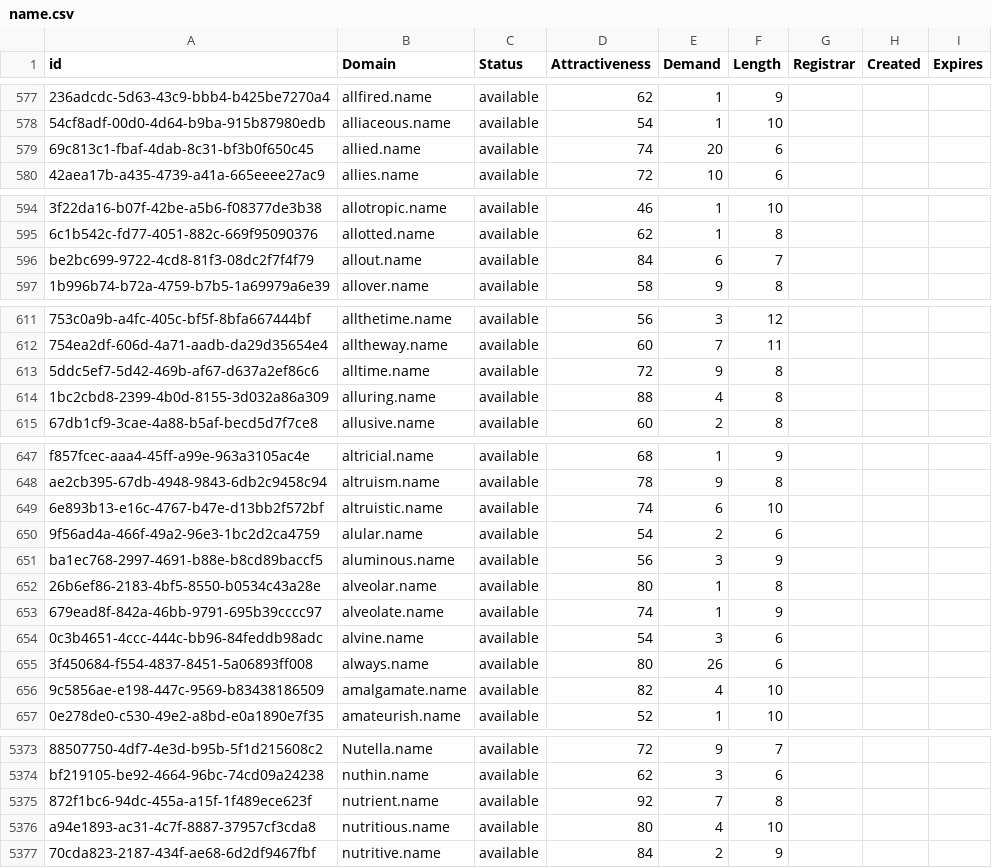
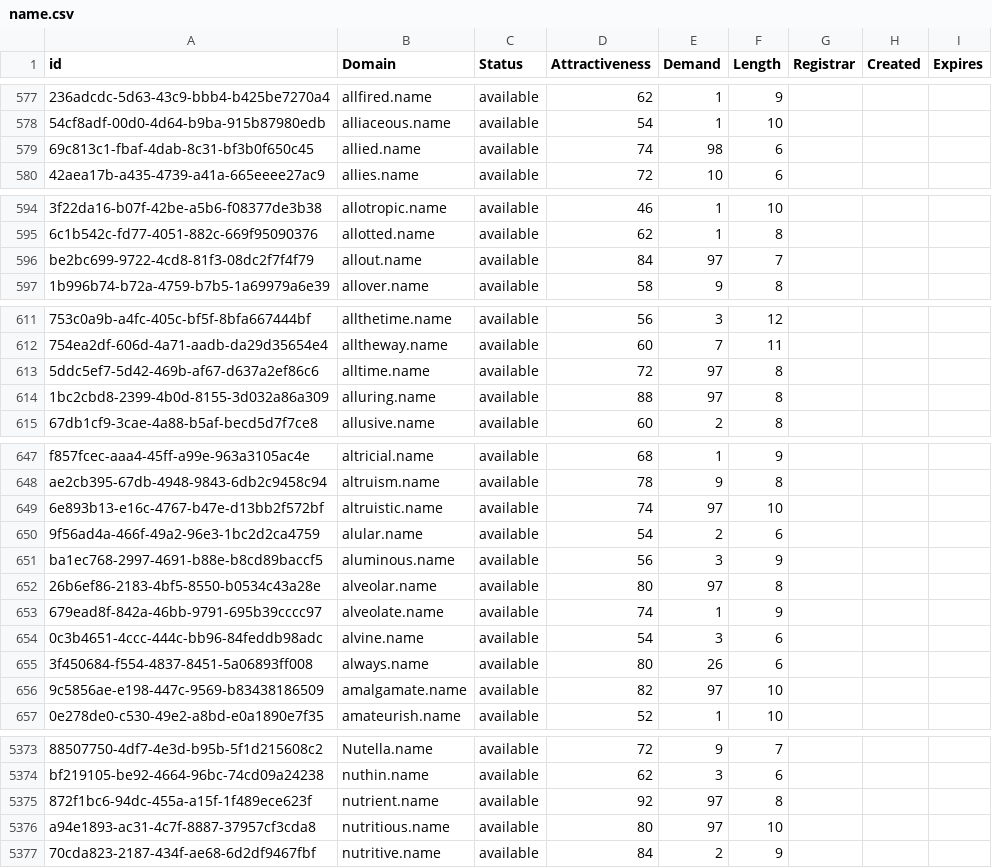
Before and after one commit to UniqueDomains/name-oneword-domains, a CSV file: name.csv, drawn as a sheet; only a part is shown, gaps mark what is left out; the diff covers the shown part only; the diff names each change by its address in the sheet, - before the commit and + after, or states it on an @@ line.

```diff
--- a/name.csv
+++ b/name.csv
-E579 (Demand): 20
+E579 (Demand): 98
-E596 (Demand): 6
+E596 (Demand): 97
-E613 (Demand): 9
+E613 (Demand): 97
-E614 (Demand): 4
+E614 (Demand): 97
-E649 (Demand): 6
+E649 (Demand): 97
-E652 (Demand): 1
+E652 (Demand): 97
-E656 (Demand): 4
+E656 (Demand): 97
-E5375 (Demand): 7
+E5375 (Demand): 97
-E5376 (Demand): 4
+E5376 (Demand): 97
```
Also changed, not shown: 39 edited cells elsewhere in this file, 1 other file.
